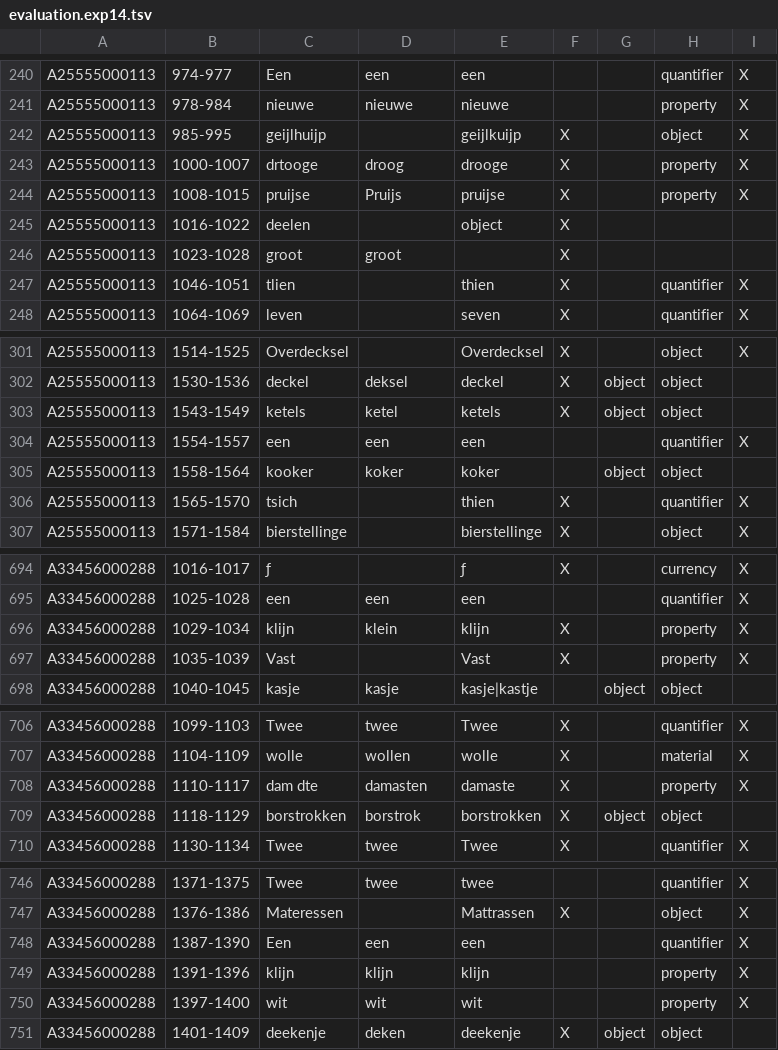
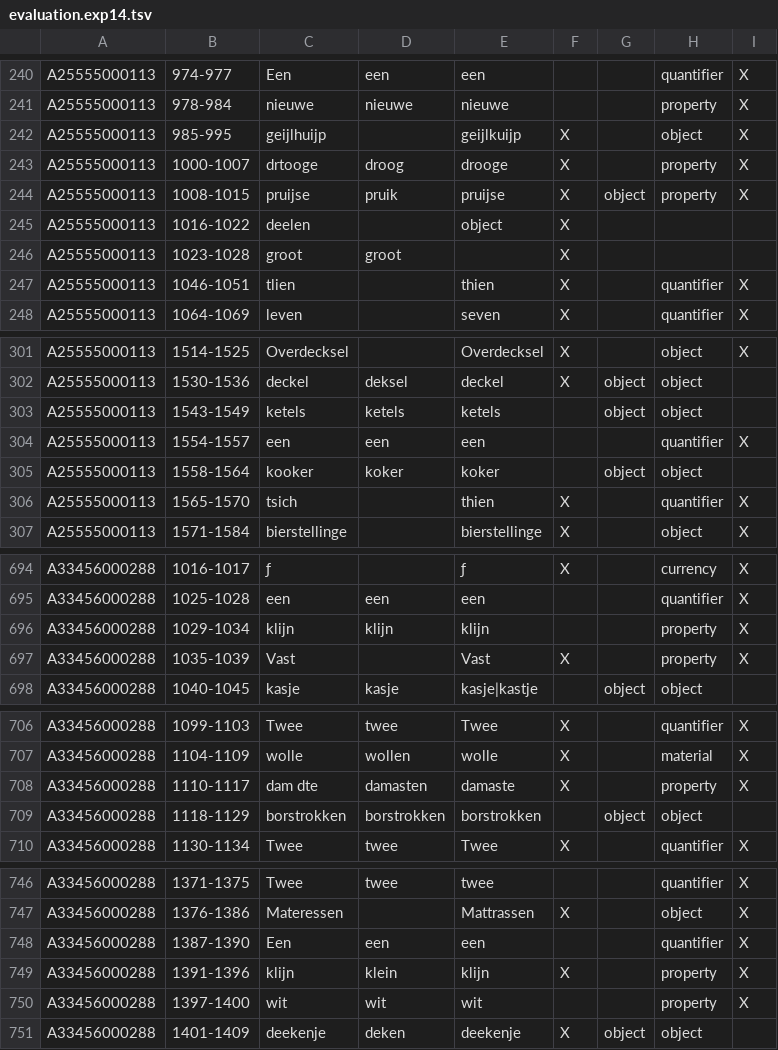
Before and after one commit to knaw-huc/golden-agents-htr, a TSV file: experiments/evaluation.exp14.tsv, drawn as a sheet; only a part is shown, gaps mark what is left out; the diff covers the shown part only.

```diff
--- a/experiments/evaluation.exp14.tsv
+++ b/experiments/evaluation.exp14.tsv
@@ -247,3 +247,3 @@ A25555000113	985-995	geijlhuijp		geijlkuijp	X		object	X
 A25555000113	1000-1007	drtooge	droog	drooge	X		property	X
-A25555000113	1008-1015	pruijse	Pruijs	pruijse	X		property	X
+A25555000113	1008-1015	pruijse	pruik	pruijse	X	object	property	X
 A25555000113	1016-1022	deelen		object	X			
@@ -307,3 +307,3 @@ A25555000113	1514-1525	Overdecksel		Overdecksel	X		object	X
 A25555000113	1530-1536	deckel	deksel	deckel	X	object	object	
-A25555000113	1543-1549	ketels	ketel	ketels	X	object	object	
+A25555000113	1543-1549	ketels	ketels	ketels		object	object	
 A25555000113	1554-1557	een	een	een			quantifier	X
@@ -724,3 +724,3 @@ A33456000288	1016-1017	ƒ		ƒ	X		currency	X
 A33456000288	1025-1028	een	een	een			quantifier	X
-A33456000288	1029-1034	klijn	klein	klijn	X		property	X
+A33456000288	1029-1034	klijn	klijn	klijn			property	X
 A33456000288	1035-1039	Vast		Vast	X		property	X
@@ -737,3 +737,3 @@ A33456000288	1104-1109	wolle	wollen	wolle	X		material	X
 A33456000288	1110-1117	dam dte	damasten	damaste	X		property	X
-A33456000288	1118-1129	borstrokken	borstrok	borstrokken	X	object	object	
+A33456000288	1118-1129	borstrokken	borstrokken	borstrokken		object	object	
 A33456000288	1130-1134	Twee	twee	Twee	X		quantifier	X
@@ -777,3 +777,3 @@ A33456000288	1376-1386	Materessen		Mattrassen	X		object	X
 A33456000288	1387-1390	Een	een	een			quantifier	X
-A33456000288	1391-1396	klijn	klijn	klijn			property	X
+A33456000288	1391-1396	klijn	klein	klijn	X		property	X
 A33456000288	1397-1400	wit	wit	wit			property	X
```
Also changed, not shown: 74 edited cells elsewhere in this file, 1 other file.
